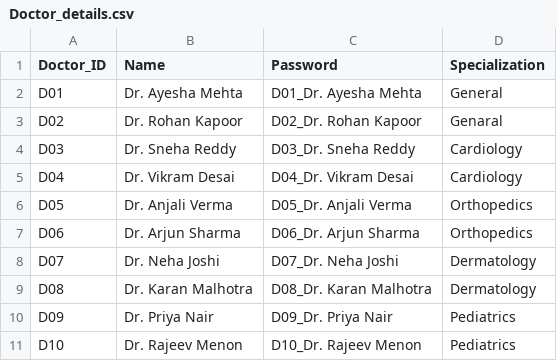
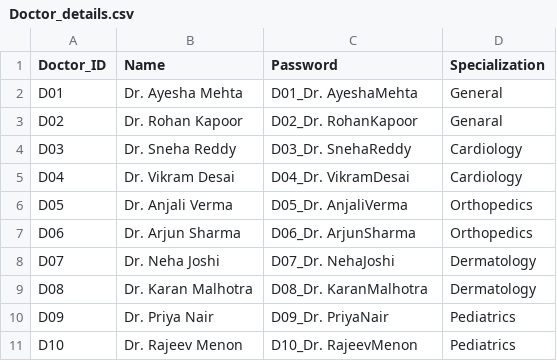
Before and after one commit to suprithcy/Hospital360, a CSV file: Doctor_details.csv, drawn as a sheet.

Commit message:
Data file updated

```diff
--- a/Doctor_details.csv
+++ b/Doctor_details.csv
@@ -1,11 +1,11 @@
 Doctor_ID,Name,Password,Specialization
-D01,Dr. Ayesha Mehta,D01_Dr. Ayesha Mehta,General
-D02,Dr. Rohan Kapoor,D02_Dr. Rohan Kapoor,Genaral
-D03,Dr. Sneha Reddy,D03_Dr. Sneha Reddy,Cardiology
-D04,Dr. Vikram Desai,D04_Dr. Vikram Desai,Cardiology
-D05,Dr. Anjali Verma,D05_Dr. Anjali Verma,Orthopedics
-D06,Dr. Arjun Sharma,D06_Dr. Arjun Sharma,Orthopedics
-D07,Dr. Neha Joshi,D07_Dr. Neha Joshi,Dermatology
-D08,Dr. Karan Malhotra,D08_Dr. Karan Malhotra,Dermatology
-D09,Dr. Priya Nair,D09_Dr. Priya Nair,Pediatrics
-D10,Dr. Rajeev Menon,D10_Dr. Rajeev Menon,Pediatrics
+D01,Dr. Ayesha Mehta,D01_Dr. AyeshaMehta,General
+D02,Dr. Rohan Kapoor,D02_Dr. RohanKapoor,Genaral
+D03,Dr. Sneha Reddy,D03_Dr. SnehaReddy,Cardiology
+D04,Dr. Vikram Desai,D04_Dr. VikramDesai,Cardiology
+D05,Dr. Anjali Verma,D05_Dr. AnjaliVerma,Orthopedics
+D06,Dr. Arjun Sharma,D06_Dr. ArjunSharma,Orthopedics
+D07,Dr. Neha Joshi,D07_Dr. NehaJoshi,Dermatology
+D08,Dr. Karan Malhotra,D08_Dr. KaranMalhotra,Dermatology
+D09,Dr. Priya Nair,D09_Dr. PriyaNair,Pediatrics
+D10,Dr. Rajeev Menon,D10_Dr. RajeevMenon,Pediatrics
```
